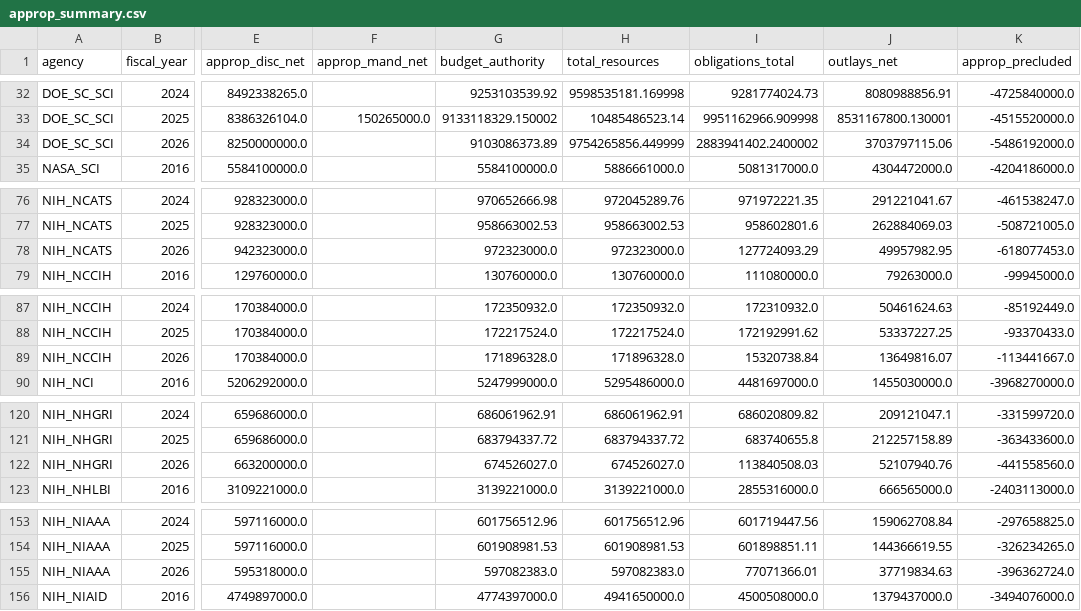
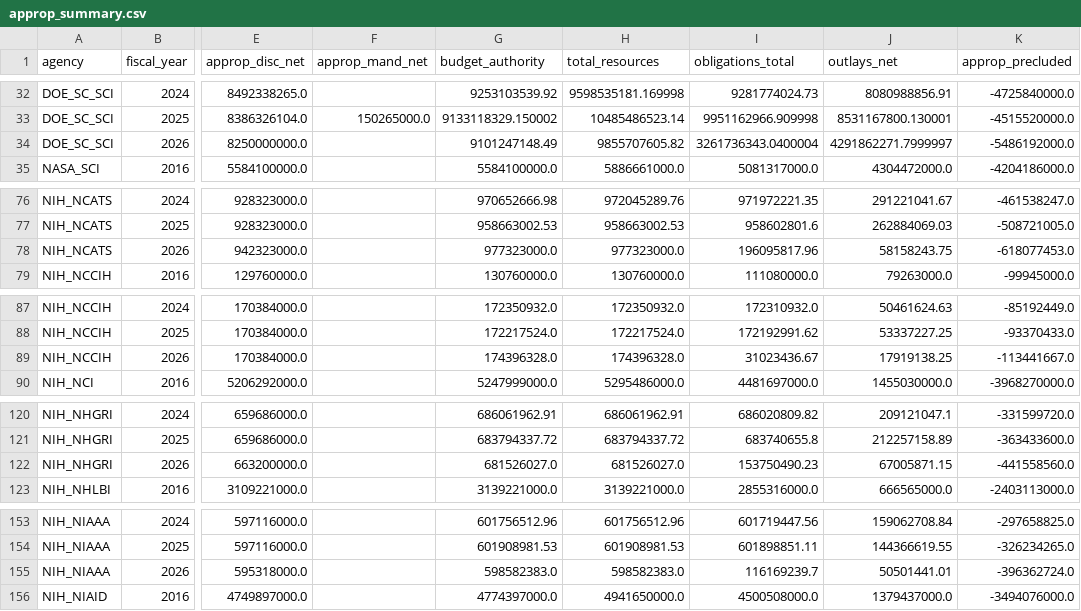
Before and after one commit to jdwor/ScienceSpending, a CSV file: data/processed/approp_summary.csv, drawn as a sheet; only a part is shown, gaps mark what is left out; the diff covers the shown part only; the diff names each change by its address in the sheet, - before the commit and + after, or states it on an @@ line.

```diff
--- a/data/processed/approp_summary.csv
+++ b/data/processed/approp_summary.csv
-G34 (budget_authority): 9103086373.89
+G34 (budget_authority): 9101247148.49
-H34 (total_resources): 9754265856.449999
+H34 (total_resources): 9855707605.82
-I34 (obligations_total): 2883941402.2400002
+I34 (obligations_total): 3261736343.0400004
-J34 (outlays_net): 3703797115.06
+J34 (outlays_net): 4291862271.7999997
-G78 (budget_authority): 972323000.0
+G78 (budget_authority): 977323000.0
-H78 (total_resources): 972323000.0
+H78 (total_resources): 977323000.0
-I78 (obligations_total): 127724093.29
+I78 (obligations_total): 196095817.96
-J78 (outlays_net): 49957982.95
+J78 (outlays_net): 58158243.75
-G89 (budget_authority): 171896328.0
+G89 (budget_authority): 174396328.0
-H89 (total_resources): 171896328.0
+H89 (total_resources): 174396328.0
-I89 (obligations_total): 15320738.84
+I89 (obligations_total): 31023436.67
-J89 (outlays_net): 13649816.07
+J89 (outlays_net): 17919138.25
-G122 (budget_authority): 674526027.0
+G122 (budget_authority): 681526027.0
-H122 (total_resources): 674526027.0
+H122 (total_resources): 681526027.0
-I122 (obligations_total): 113840508.03
+I122 (obligations_total): 153750490.23
-J122 (outlays_net): 52107940.76
+J122 (outlays_net): 67005871.15
-G155 (budget_authority): 597082383.0
+G155 (budget_authority): 598582383.0
-H155 (total_resources): 597082383.0
+H155 (total_resources): 598582383.0
-I155 (obligations_total): 77071366.01
+I155 (obligations_total): 116169239.7
-J155 (outlays_net): 37719834.63
+J155 (outlays_net): 50501441.01
```
Also changed, not shown: 100 edited cells elsewhere in this file, awards/processed/award_summary.csv, awards/processed/award_summary_all.csv, 11 other files.
